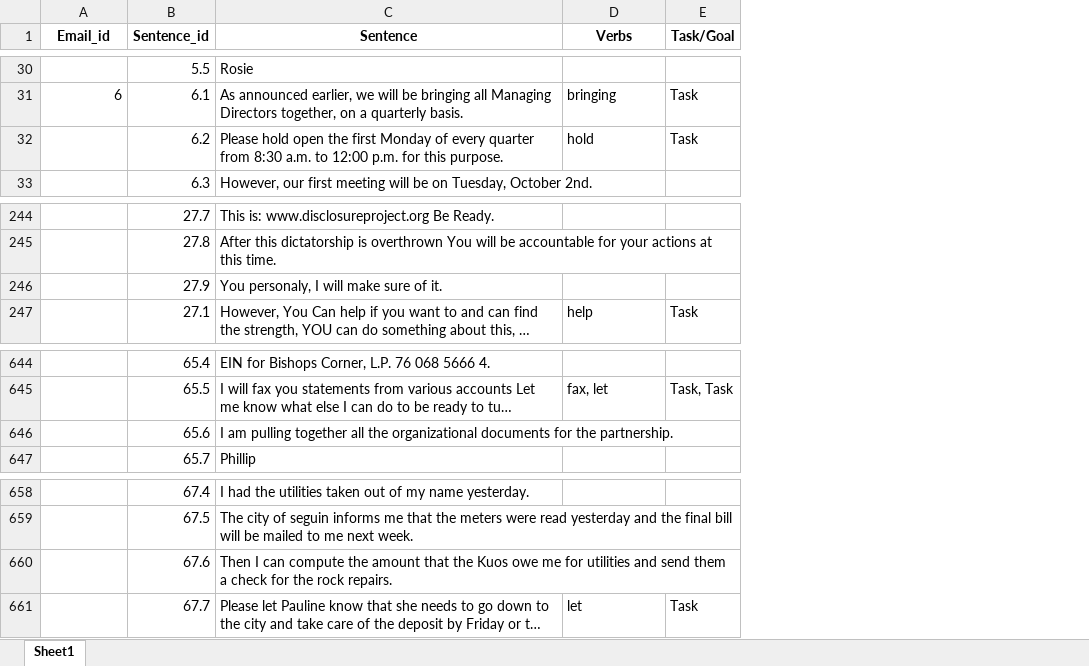
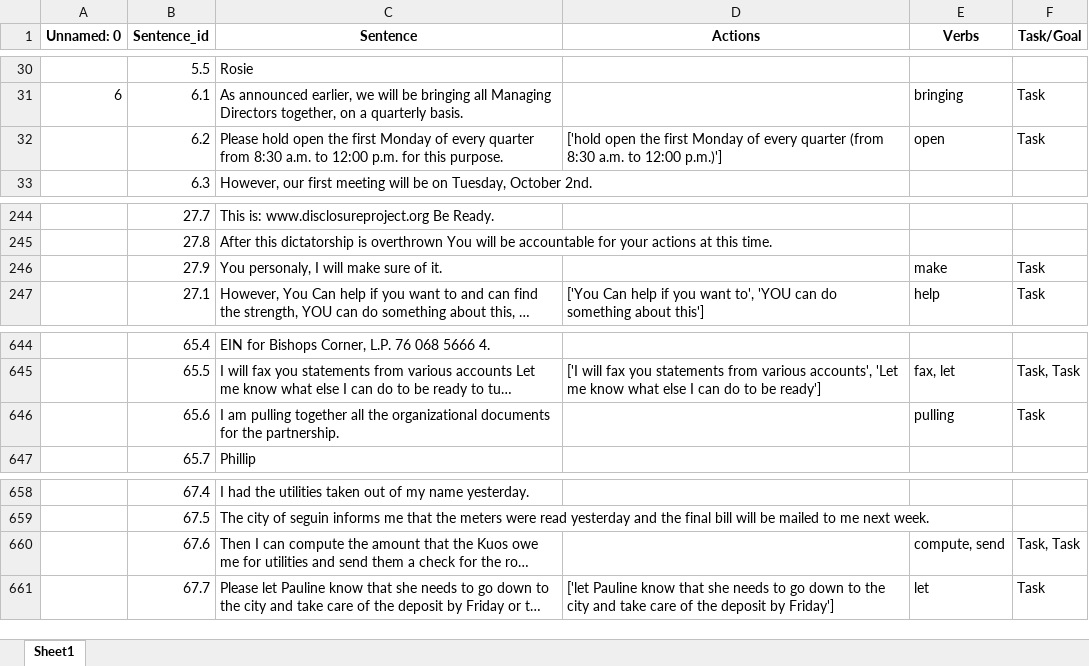
Before and after one commit to Parth27/Lin, an Excel workbook: data/Preprocessed_Dataset_email.xlsx, sheet Sheet1, drawn as a sheet; only a part is shown, gaps mark what is left out; long unchanged cells end in …; values as stored, in another font and other column widths than the file's, no borders; addresses are those after the commit; the diff covers the shown part only; the diff names each change by its address in the sheet, - before the commit and + after, or states it on an @@ line.

```diff
--- a/data/Preprocessed_Dataset_email.xlsx (sheet Sheet1)
+++ b/data/Preprocessed_Dataset_email.xlsx (sheet Sheet1)
+column D (Actions), row 32: ['hold open the first Monday of every quarter (from 8:30 a.m. to 12:00 p.m.)']; row 247: ['You Can help if you want to', 'YOU can do something about this']; row 645: ['I will fax you statements from various accounts', 'Let me know what else I can do to be ready']; row 661: ['let Pauline know that she needs to go down to the city and take care of the deposit by Friday']
-A1: Email_id
+A1: Unnamed: 0
-E32 (Verbs): hold
+E32 (Verbs): open
-E246 (Verbs): (empty)
+E246 (Verbs): make
-F246 (Task/Goal): (empty)
+F246 (Task/Goal): Task
-E646 (Verbs): (empty)
+E646 (Verbs): pulling
-F646 (Task/Goal): (empty)
+F646 (Task/Goal): Task
-E660 (Verbs): (empty)
+E660 (Verbs): compute, send
-F660 (Task/Goal): (empty)
+F660 (Task/Goal): Task, Task
```
Also changed, not shown: 8 edited cells elsewhere in this sheet, data/Dataset_email.xlsx.
